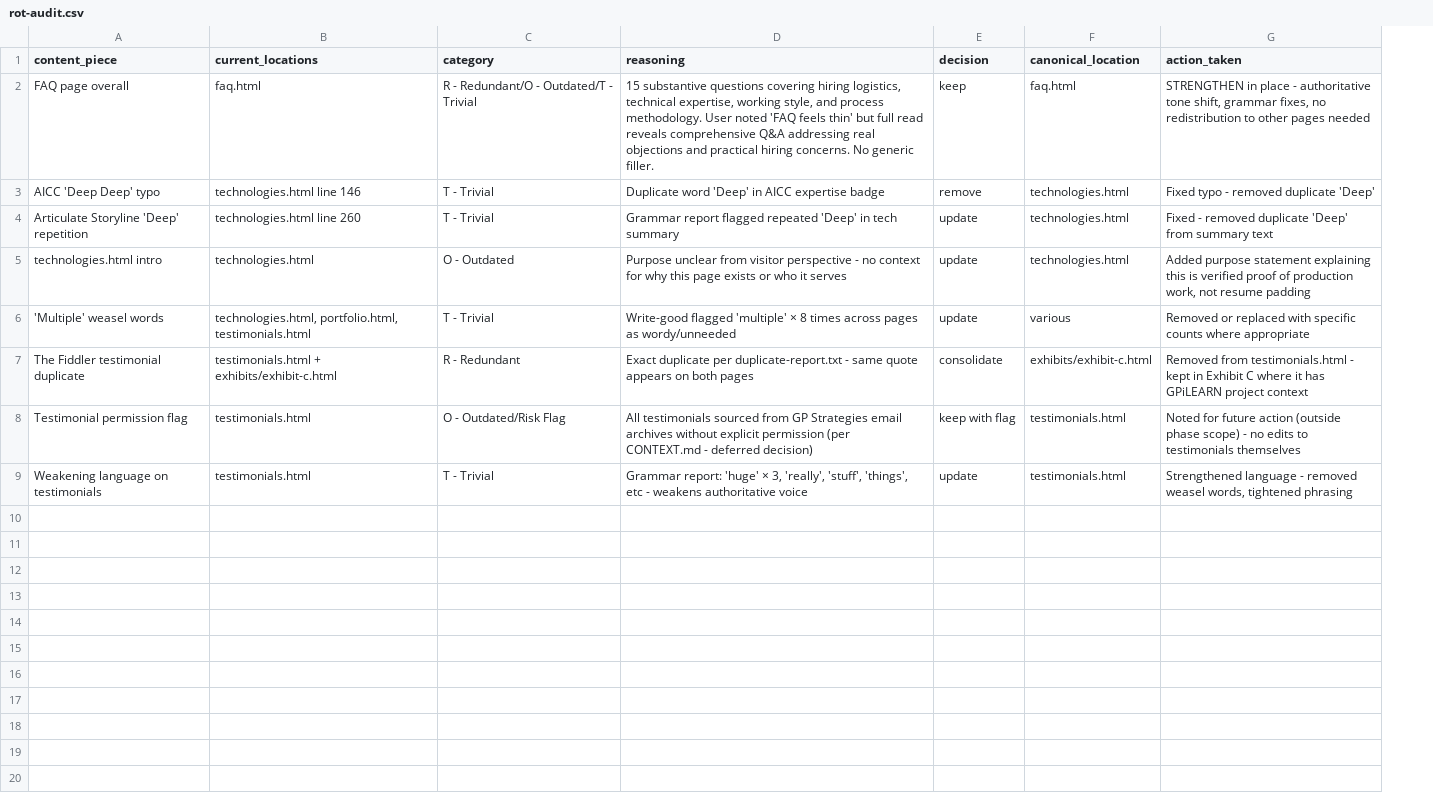
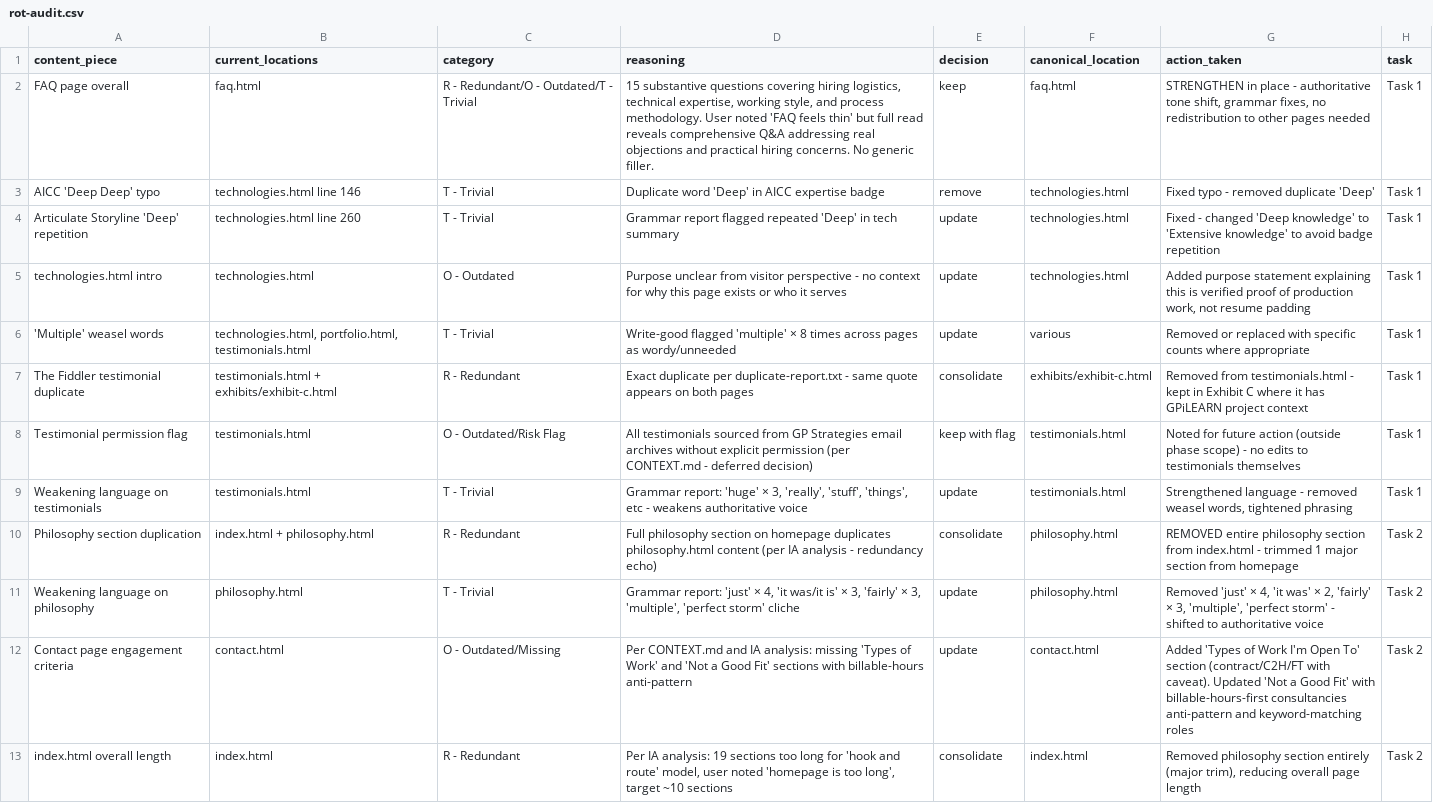
Before and after one commit to novakda/pattern158.solutions, a CSV file: .planning/phases/08-content-quality-information-architecture/inventory/rot-audit.csv, drawn as a sheet; the diff names each change by its address in the sheet, - before the commit and + after, or states it on an @@ line.

Commit message:
feat(08-02): editorial pass on index, philosophy, contact - trim homepage, add engagement criteria, strengthen voice
- index.html: REMOVED entire philosophy section (major redundancy with philosophy.html)
- index.html: Trimmed from 19 sections toward 10-section 'hook and route' target
- index.html: Grammar reduced from 1 finding to 0 findings
- philosophy.html: Removed weakening language ('just' × 4, 'it was' × 2, 'it is', 'fairly' × 3)
- philosophy.html: Removed 'multiple' and 'perfect storm' cliche
- philosophy.html: Shifted to authoritative consultant voice throughout
- philosophy.html: Grammar reduced from 15 findings to 2 findings
- contact.html: Added 'Types of Work I'm Open To' section (contract, C2H, FT with caveat)
- contact.html: Expanded 'Not a Good Fit' with billable-hours-first consultancies anti-pattern
- contact.html: Added keyword-matching commodity roles to exclusions
- contact.html: Grammar remains at 3 findings (passive voice only, acceptable)
- ROT audit CSV: Added task column, documented all Task 2 decisions

Per CONTEXT.md requirements: contact page now has engagement types and 'not a good fit' criteria with billable-hours anti-pattern. Philosophy page strengthened to authoritative senior consultant voice. Index trimmed to reduce length.

```diff
--- a/.planning/phases/08-content-quality-information-architecture/inventory/rot-audit.csv
+++ b/.planning/phases/08-content-quality-information-architecture/inventory/rot-audit.csv
+column H (task), rows 2-9: all Task 1
-G4 (action_taken): Fixed - removed duplicate 'Deep' from summary text
+G4 (action_taken): Fixed - changed 'Deep knowledge' to 'Extensive knowledge' to avoid badge repetition
+row 10: Philosophy section duplication | index.html + philosophy.html | R - Redundant | Full philosophy section on homepage duplicates philosophy.html content (per IA analysis - redundancy echo) | consolidate | philosophy.html | REMOVED entire philosophy section from index.html - trimmed 1 major section from homepage | Task 2
+row 11: Weakening language on philosophy | philosophy.html | T - Trivial | Grammar report: 'just' × 4, 'it was/it is' × 3, 'fairly' × 3, 'multiple', 'perfect storm' cliche | update | philosophy.html | Removed 'just' × 4, 'it was' × 2, 'fairly' × 3, 'multiple', 'perfect storm' - shifted to authoritative voice | Task 2
+row 12: Contact page engagement criteria | contact.html | O - Outdated/Missing | Per CONTEXT.md and IA analysis: missing 'Types of Work' and 'Not a Good Fit' sections with billable-hours anti-pattern | update | contact.html | Added 'Types of Work I'm Open To' section (contract/C2H/FT with caveat). Updated 'Not a Good Fit' with billable-hours-first consultancies anti-pattern and keyword-matching roles | Task 2
+row 13: index.html overall length | index.html | R - Redundant | Per IA analysis: 19 sections too long for 'hook and route' model, user noted 'homepage is too long', target ~10 sections | consolidate | index.html | Removed philosophy section entirely (major trim), reducing overall page length | Task 2
```
Also changed, not shown: 3 other files.
